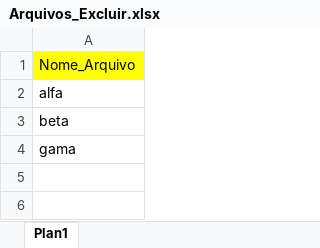
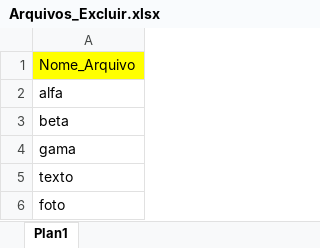
Before and after one commit to RaynerSantos/Renomear_arquivos, an Excel workbook: Renomear/Arquivos_Excluir.xlsx, sheet Plan1, drawn as a sheet; values as stored, in another font and other column widths than the file's, no borders; the diff names each change by its address in the sheet, - before the commit and + after, or states it on an @@ line.

```diff
--- a/Renomear/Arquivos_Excluir.xlsx (sheet Plan1)
+++ b/Renomear/Arquivos_Excluir.xlsx (sheet Plan1)
+row 5: texto
+row 6: foto
```
Also changed, not shown: 1 other file.
